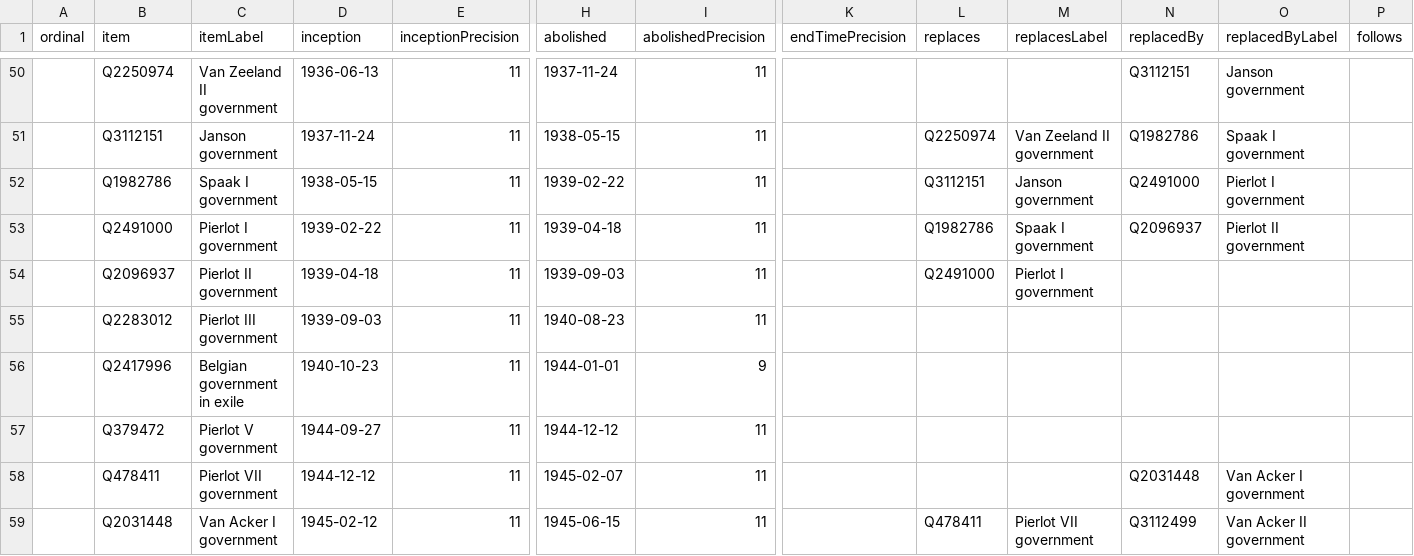
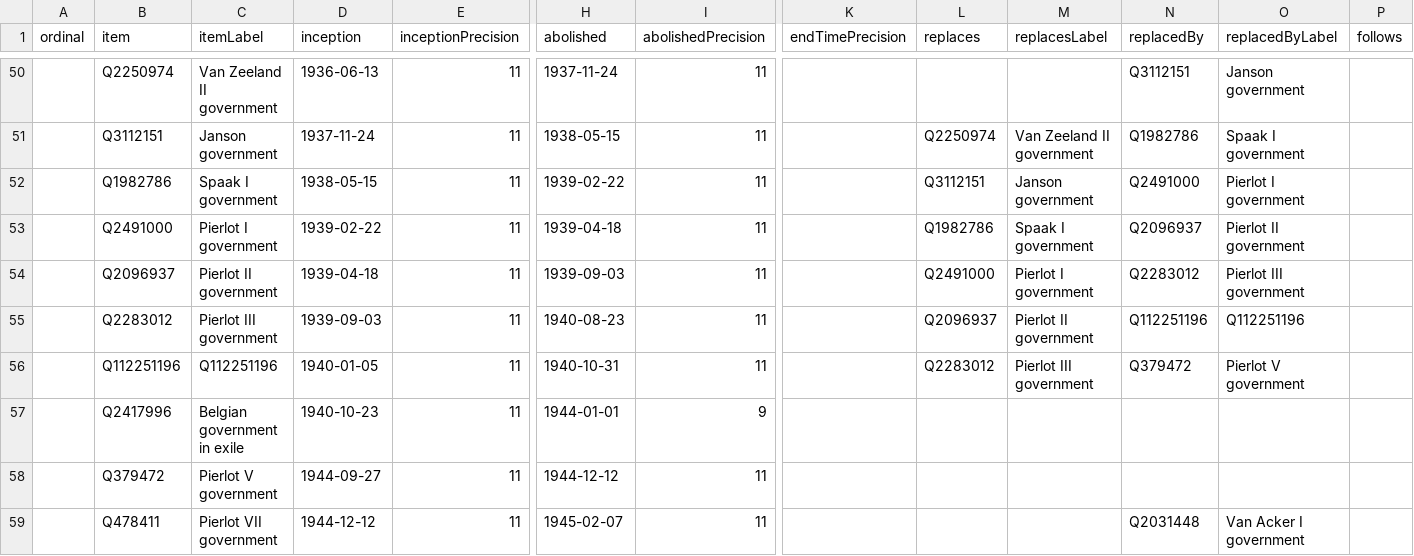
Before and after one commit to every-politician-scrapers/belgium-cabinet, a CSV file: wikidata/results/all-cabinets.csv, drawn as a sheet; only a part is shown, gaps mark what is left out; the shorter side is filled out with more unchanged rows; rows hold the shown columns only; the diff names each change by its address in the sheet, - before the commit and + after, or states it on an @@ line.

```diff
--- a/wikidata/results/all-cabinets.csv
+++ b/wikidata/results/all-cabinets.csv
-N54 (replacedBy): (empty)
+N54 (replacedBy): Q2283012
-O54 (replacedByLabel): (empty)
+O54 (replacedByLabel): Pierlot III government
-L55 (replaces): (empty)
+L55 (replaces): Q2096937
-M55 (replacesLabel): (empty)
+M55 (replacesLabel): Pierlot II government
-N55 (replacedBy): (empty)
+N55 (replacedBy): Q112251196
-O55 (replacedByLabel): (empty)
+O55 (replacedByLabel): Q112251196
+row 56:  | Q112251196 | Q112251196 | 1940-01-05 | 11 | 1940-10-31 | 11 |  | Q2283012 | Pierlot III government | Q379472 | Pierlot V government
```
Also changed, not shown: wikidata/results/current-cabinet.csv.
